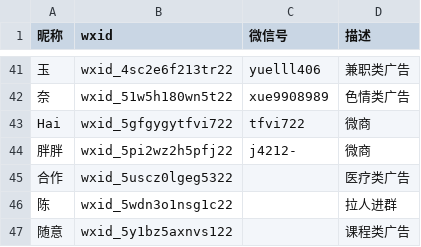
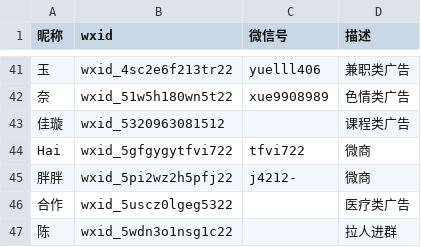
Before and after one commit to blacklisting/weixin, a CSV file: 广告.csv, drawn as a sheet; only a part is shown, gaps mark what is left out; the shorter side is filled out with more unchanged rows; the diff names each change by its address in the sheet, - before the commit and + after, or states it on an @@ line.

Commit message:
Update with a comment just seen.

```diff
--- a/广告.csv
+++ b/广告.csv
+row 43: 佳璇 | wxid_5320963081512 |  | 课程类广告
```
